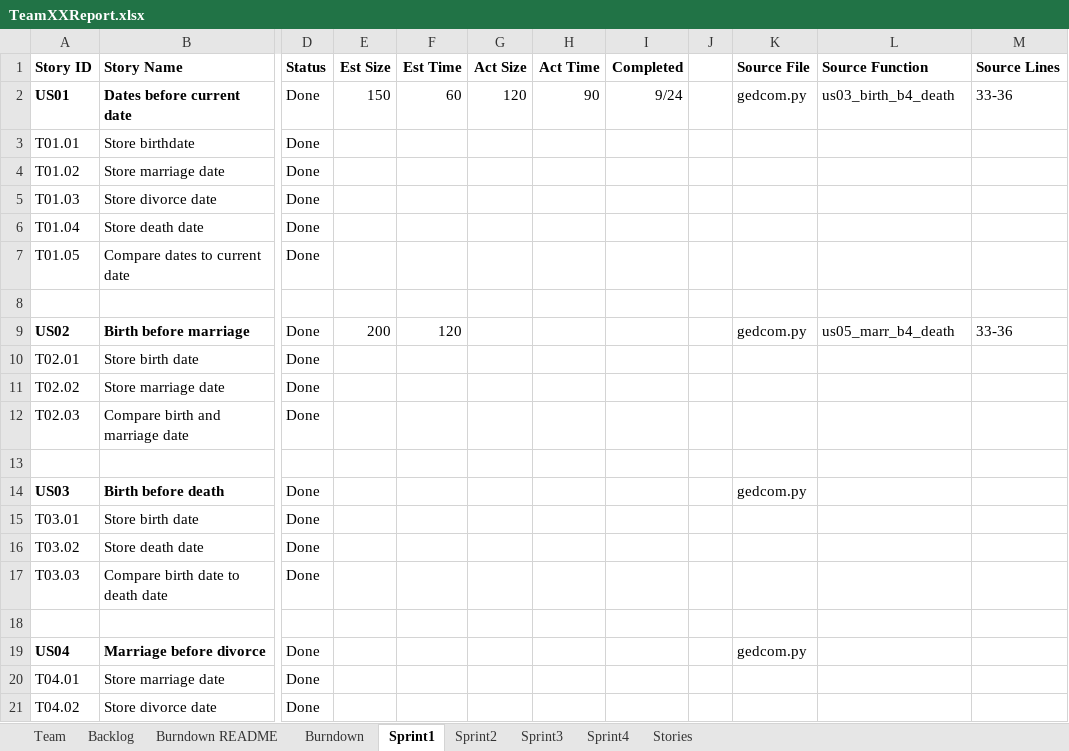
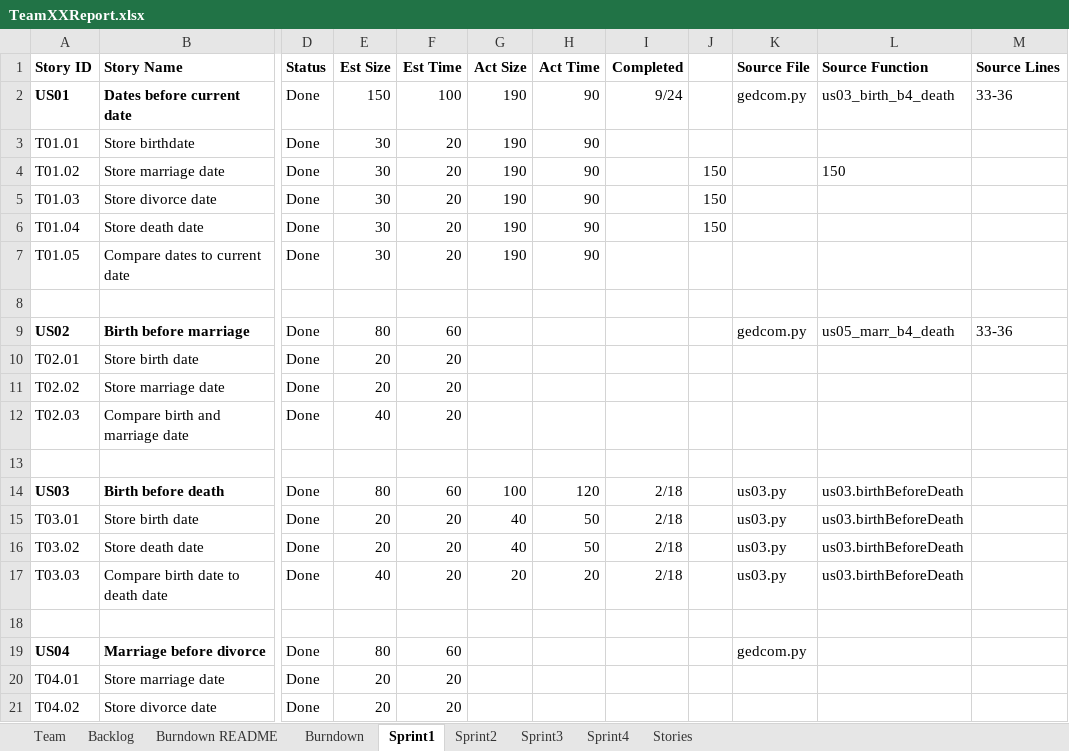
Before and after one commit to chloequinto/SSW_555_Project, an Excel workbook: TeamXXReport.xlsx, sheet Sprint1, drawn as a sheet; only a part is shown, gaps mark what is left out; values as stored, in another font and other column widths than the file's, no borders; the diff covers the shown part only; the diff names each change by its address in the sheet, - before the commit and + after, or states it on an @@ line.

Commit message:
Updated Sprint1 a bit

```diff
--- a/TeamXXReport.xlsx (sheet Sprint1)
+++ b/TeamXXReport.xlsx (sheet Sprint1)
-F2 (Est Time): 60
+F2 (Est Time): 100
-G2 (Act Size): 120
+G2 (Act Size): 190
-E3:E7 (Est Size): (empty)
+E3:E7 (Est Size): 30
-F3:F7 (Est Time): (empty)
+F3:F7 (Est Time): 20
-G3:G7 (Act Size): (empty)
+G3:G7 (Act Size): 190
-H3:H7 (Act Time): (empty)
+H3:H7 (Act Time): 90
-J4:J6: (empty)
+J4:J6: 150
-L4 (Source Function): (empty)
+L4 (Source Function): 150
-E9 (Est Size): 200
+E9 (Est Size): 80
-F9 (Est Time): 120
+F9 (Est Time): 60
-E10:E11 (Est Size): (empty)
+E10:E11 (Est Size): 20
-F10:F12 (Est Time): (empty)
+F10:F12 (Est Time): 20
-E12 (Est Size): (empty)
+E12 (Est Size): 40
-E14 (Est Size): (empty)
+E14 (Est Size): 80
-F14 (Est Time): (empty)
+F14 (Est Time): 60
-G14 (Act Size): (empty)
+G14 (Act Size): 100
-H14 (Act Time): (empty)
+H14 (Act Time): 120
-I14:I17 (Completed): (empty)
+I14:I17 (Completed): 2/18
-K14 (Source File): gedcom.py
+K14 (Source File): us03.py
-L14:L17 (Source Function): (empty)
+L14:L17 (Source Function): us03.birthBeforeDeath
-E15:E16 (Est Size): (empty)
+E15:E16 (Est Size): 20
-F15:F17 (Est Time): (empty)
+F15:F17 (Est Time): 20
-G15:G16 (Act Size): (empty)
+G15:G16 (Act Size): 40
-H15:H16 (Act Time): (empty)
+H15:H16 (Act Time): 50
-K15:K17 (Source File): (empty)
+K15:K17 (Source File): us03.py
-E17 (Est Size): (empty)
+E17 (Est Size): 40
-G17 (Act Size): (empty)
+G17 (Act Size): 20
-H17 (Act Time): (empty)
+H17 (Act Time): 20
-E19 (Est Size): (empty)
+E19 (Est Size): 80
-F19 (Est Time): (empty)
+F19 (Est Time): 60
-E20:E21 (Est Size): (empty)
+E20:E21 (Est Size): 20
-F20:F21 (Est Time): (empty)
+F20:F21 (Est Time): 20
```
Also changed, not shown: 43 edited cells elsewhere in this sheet, sheet Burndown, charts or pictures.
